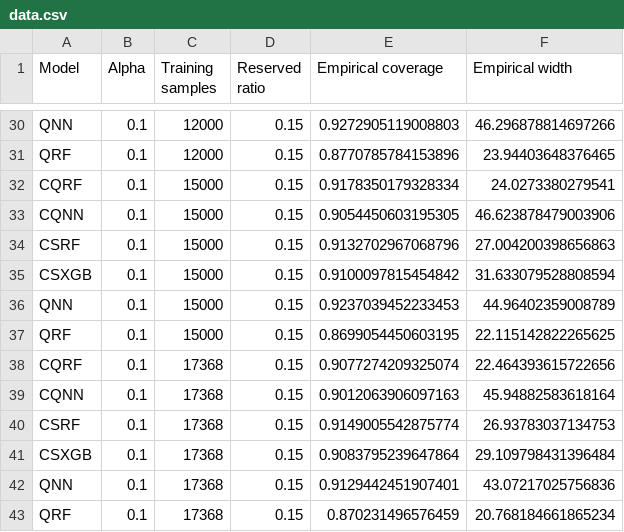
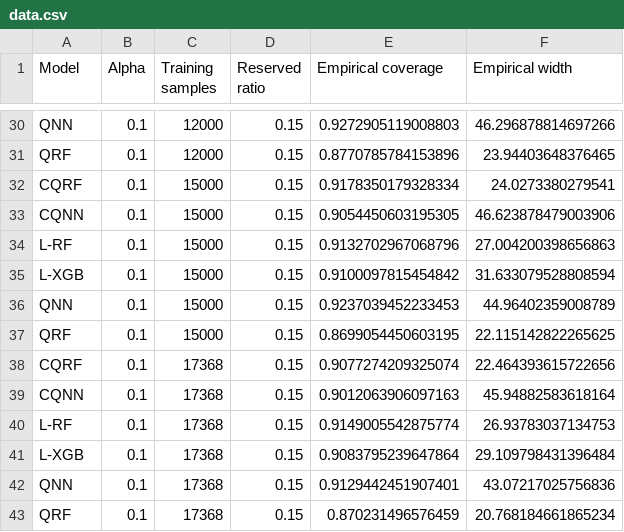
Before and after one commit to lindeerik/msc-degree-project, a CSV file: experiments/uncertainty-intervals/samples/20241125T105722Z/data.csv, drawn as a sheet; only a part is shown, gaps mark what is left out; the diff covers the shown part only.

Commit message:
fix: rename CSRF and CSXGB to L-RF and L-XGB
naming notation in article uses L-prefix for denoting LACP
this is preferred over CS for conformalizing scalar, and thus we switch in all existing data

```diff
--- a/experiments/uncertainty-intervals/samples/20241125T105722Z/data.csv
+++ b/experiments/uncertainty-intervals/samples/20241125T105722Z/data.csv
@@ -33,4 +33,4 @@ CQRF,0.1,15000,0.15,0.9178350179328334,24.0273380279541
 CQNN,0.1,15000,0.15,0.9054450603195305,46.623878479003906
-CSRF,0.1,15000,0.15,0.9132702967068796,27.004200398656863
-CSXGB,0.1,15000,0.15,0.9100097815454842,31.633079528808594
+L-RF,0.1,15000,0.15,0.9132702967068796,27.004200398656863
+L-XGB,0.1,15000,0.15,0.9100097815454842,31.633079528808594
 QNN,0.1,15000,0.15,0.9237039452233453,44.96402359008789
@@ -39,4 +39,4 @@ CQRF,0.1,17368,0.15,0.9077274209325074,22.464393615722656
 CQNN,0.1,17368,0.15,0.9012063906097163,45.94882583618164
-CSRF,0.1,17368,0.15,0.9149005542875774,26.93783037134753
-CSXGB,0.1,17368,0.15,0.9083795239647864,29.109798431396484
+L-RF,0.1,17368,0.15,0.9149005542875774,26.93783037134753
+L-XGB,0.1,17368,0.15,0.9083795239647864,29.109798431396484
 QNN,0.1,17368,0.15,0.9129442451907401,43.07217025756836
```
Also changed, not shown: 10 edited cells elsewhere in this file, experiments/uncertainty-intervals/generalization/generalization_failed_20241117T143810Z/data.csv, experiments/uncertainty-intervals/reserved-ratio/20241122T154551Z/data.csv, 20 other files.
